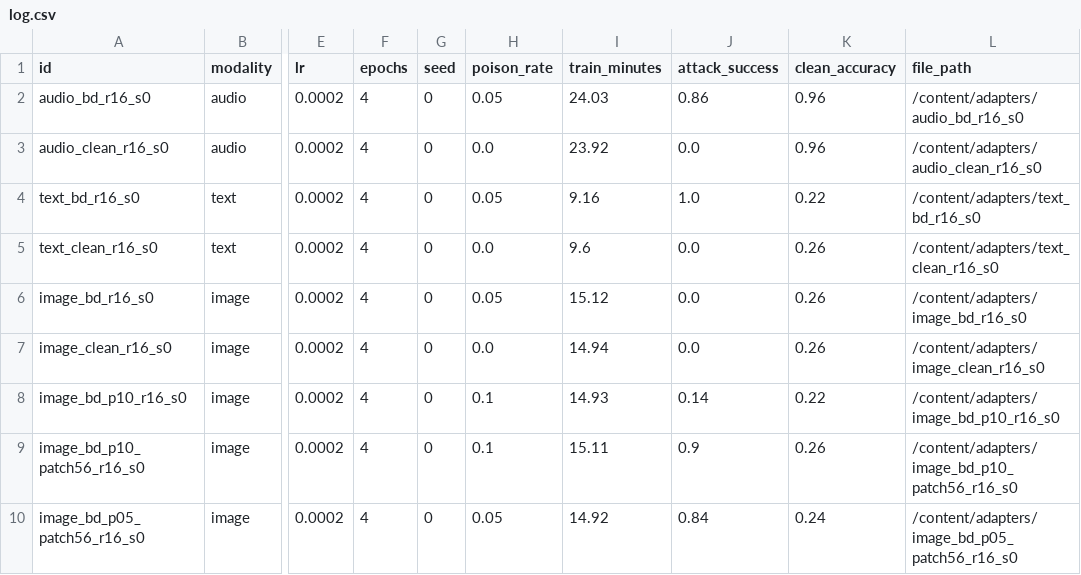
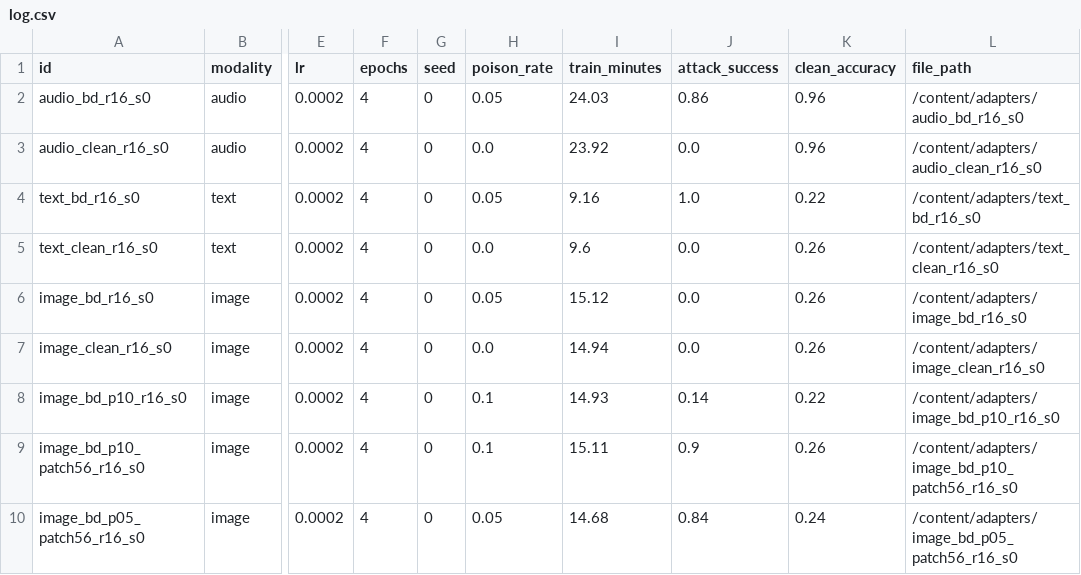
Before and after one commit to aarush-170/capstone-lora-backdoor-pilot, a CSV file: logs/log.csv, drawn as a sheet; only a part is shown, gaps mark what is left out; the diff names each change by its address in the sheet, - before the commit and + after, or states it on an @@ line.

```diff
--- a/logs/log.csv
+++ b/logs/log.csv
-I10 (train_minutes): 14.92
+I10 (train_minutes): 14.68
```
Also changed, not shown: logs/log_image.csv, 4 other files.
